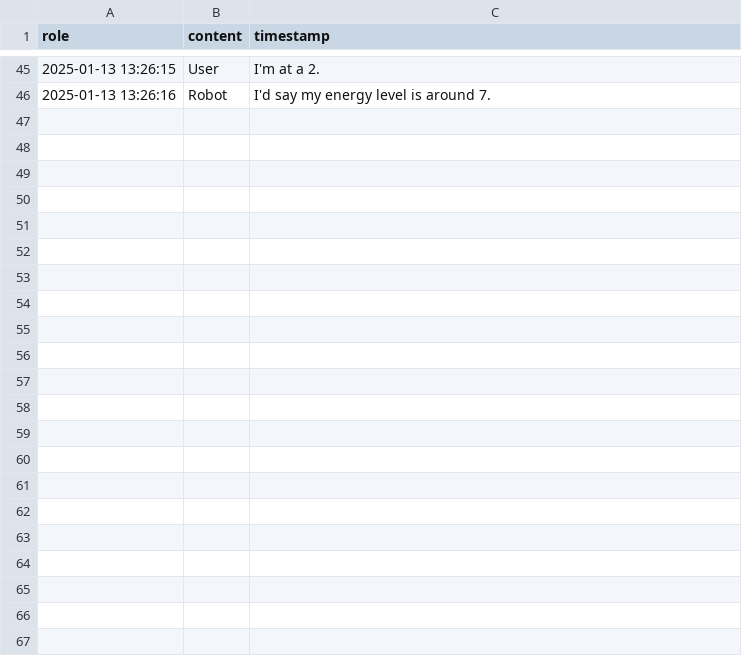
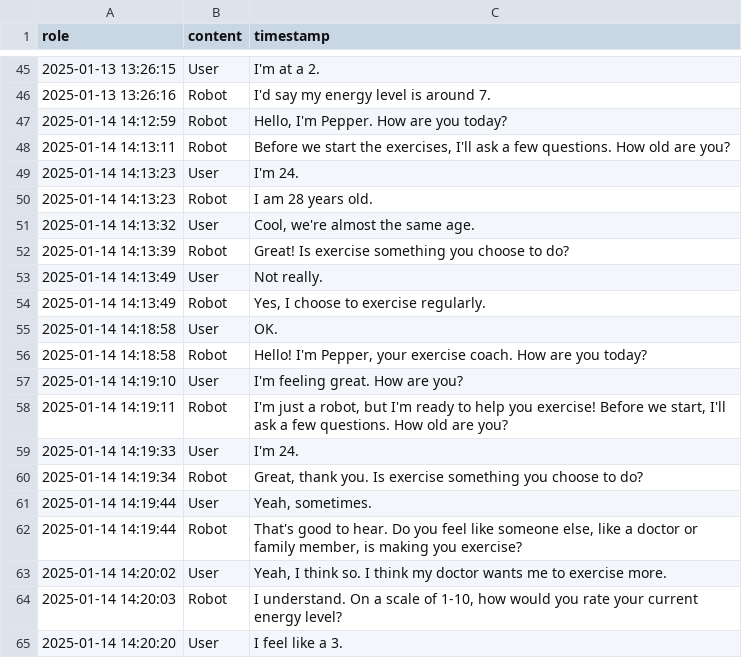
Before and after one commit to raynahata/ExerciseCoach, a CSV file: scripts/ExerciseCoach-main/conversation_history.csv, drawn as a sheet; only a part is shown, gaps mark what is left out; the diff covers the shown part only.

```diff
--- a/scripts/ExerciseCoach-main/conversation_history.csv
+++ b/scripts/ExerciseCoach-main/conversation_history.csv
@@ -46 +46,20 @@ role,content,timestamp
 2025-01-13 13:26:16,Robot,I'd say my energy level is around 7.
+2025-01-14 14:12:59,Robot,"Hello, I'm Pepper. How are you today?"
+2025-01-14 14:13:11,Robot,"Before we start the exercises, I'll ask a few questions. How old are you?"
+2025-01-14 14:13:23,User,I'm 24.
+2025-01-14 14:13:23,Robot,I am 28 years old.
+2025-01-14 14:13:32,User,"Cool, we're almost the same age."
+2025-01-14 14:13:39,Robot,Great! Is exercise something you choose to do?
+2025-01-14 14:13:49,User,Not really.
+2025-01-14 14:13:49,Robot,"Yes, I choose to exercise regularly."
+2025-01-14 14:18:58,User,OK.
+2025-01-14 14:18:58,Robot,"Hello! I'm Pepper, your exercise coach. How are you today?"
+2025-01-14 14:19:10,User,I'm feeling great. How are you?
+2025-01-14 14:19:11,Robot,"I'm just a robot, but I'm ready to help you exercise! Before we start, I'll ask a few questions. How old are you?"
+2025-01-14 14:19:33,User,I'm 24.
+2025-01-14 14:19:34,Robot,"Great, thank you. Is exercise something you choose to do?"
+2025-01-14 14:19:44,User,"Yeah, sometimes."
+2025-01-14 14:19:44,Robot,"That's good to hear. Do you feel like someone else, like a doctor or family member, is making you exercise?"
+2025-01-14 14:20:02,User,"Yeah, I think so. I think my doctor wants me to exercise more."
+2025-01-14 14:20:03,Robot,"I understand. On a scale of 1-10, how would you rate your current energy level?"
+2025-01-14 14:20:20,User,I feel like a 3.
```
Also changed, not shown: 10 added rows elsewhere in this file, 3 other files.
